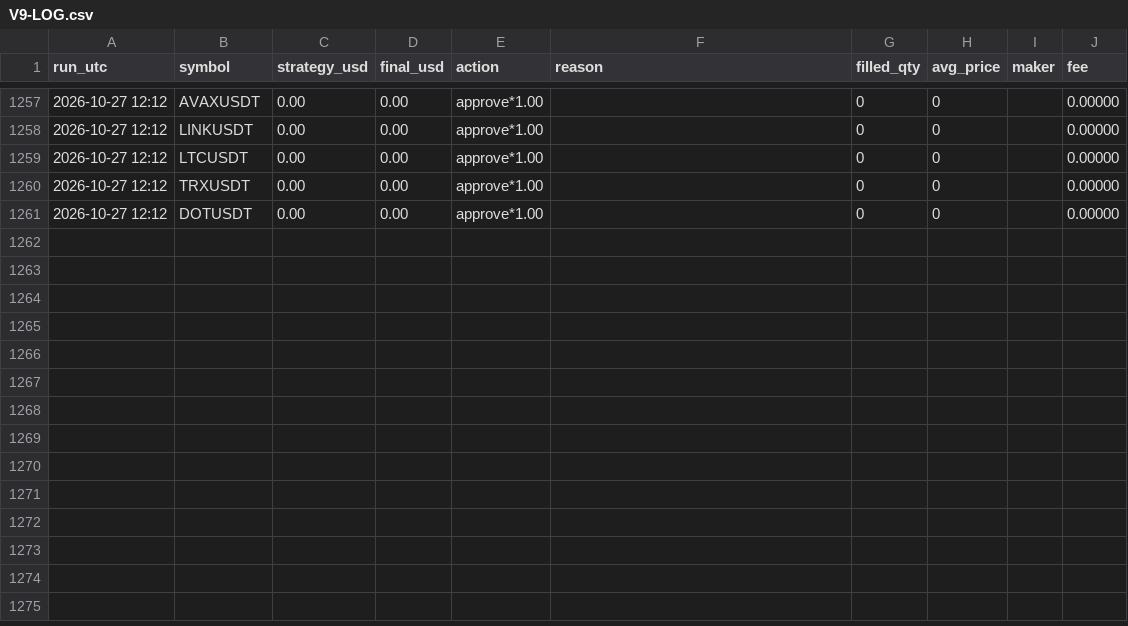
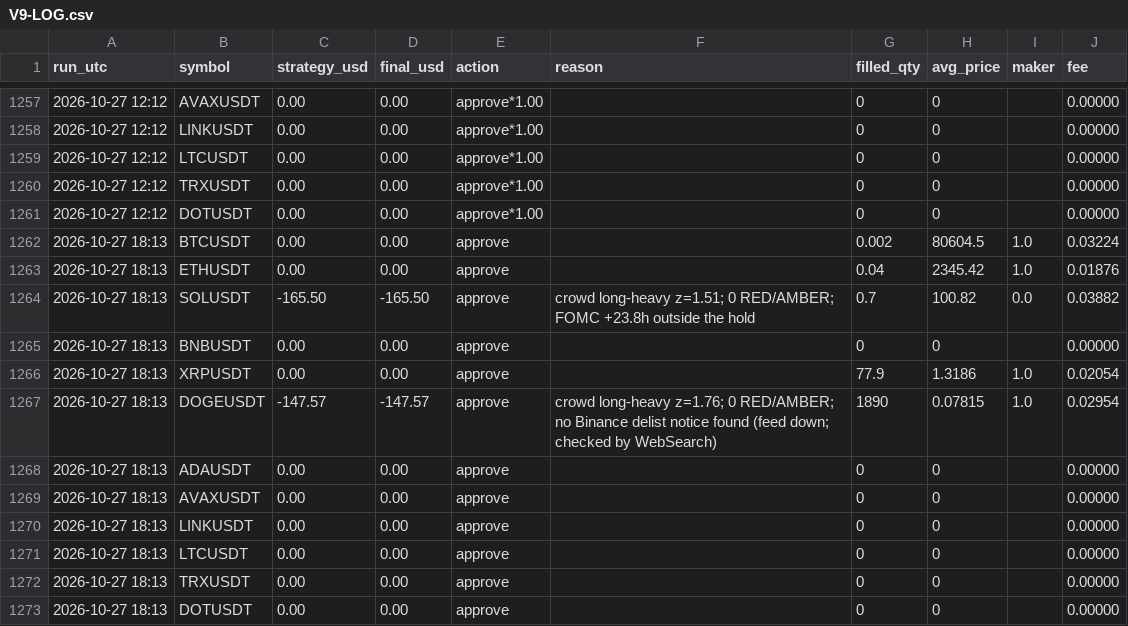
Before and after one commit to ahmedashrafk13/trading-bot, a CSV file: memory/V9-LOG.csv, drawn as a sheet; only a part is shown, gaps mark what is left out; the diff names each change by its address in the sheet, - before the commit and + after, or states it on an @@ line.

```diff
--- a/memory/V9-LOG.csv
+++ b/memory/V9-LOG.csv
+row 1262: 2026-10-27 18:13 | BTCUSDT | 0.00 | 0.00 | approve |  | 0.002 | 80604.5 | 1.0 | 0.03224
+row 1263: 2026-10-27 18:13 | ETHUSDT | 0.00 | 0.00 | approve |  | 0.04 | 2345.42 | 1.0 | 0.01876
+row 1264: 2026-10-27 18:13 | SOLUSDT | -165.50 | -165.50 | approve | crowd long-heavy z=1.51; 0 RED/AMBER; FOMC +23.8h outside the hold | 0.7 | 100.82 | 0.0 | 0.03882
+row 1265: 2026-10-27 18:13 | BNBUSDT | 0.00 | 0.00 | approve |  | 0 | 0 |  | 0.00000
+row 1266: 2026-10-27 18:13 | XRPUSDT | 0.00 | 0.00 | approve |  | 77.9 | 1.3186 | 1.0 | 0.02054
+row 1267: 2026-10-27 18:13 | DOGEUSDT | -147.57 | -147.57 | approve | crowd long-heavy z=1.76; 0 RED/AMBER; no Binance delist notice found (feed down; checked by WebSearch) | 1890 | 0.07815 | 1.0 | 0.02954
+row 1268: 2026-10-27 18:13 | ADAUSDT | 0.00 | 0.00 | approve |  | 0 | 0 |  | 0.00000
+row 1269: 2026-10-27 18:13 | AVAXUSDT | 0.00 | 0.00 | approve |  | 0 | 0 |  | 0.00000
+row 1270: 2026-10-27 18:13 | LINKUSDT | 0.00 | 0.00 | approve |  | 0 | 0 |  | 0.00000
+row 1271: 2026-10-27 18:13 | LTCUSDT | 0.00 | 0.00 | approve |  | 0 | 0 |  | 0.00000
+row 1272: 2026-10-27 18:13 | TRXUSDT | 0.00 | 0.00 | approve |  | 0 | 0 |  | 0.00000
+row 1273: 2026-10-27 18:13 | DOTUSDT | 0.00 | 0.00 | approve |  | 0 | 0 |  | 0.00000
```
Also changed, not shown: 4 other files.
